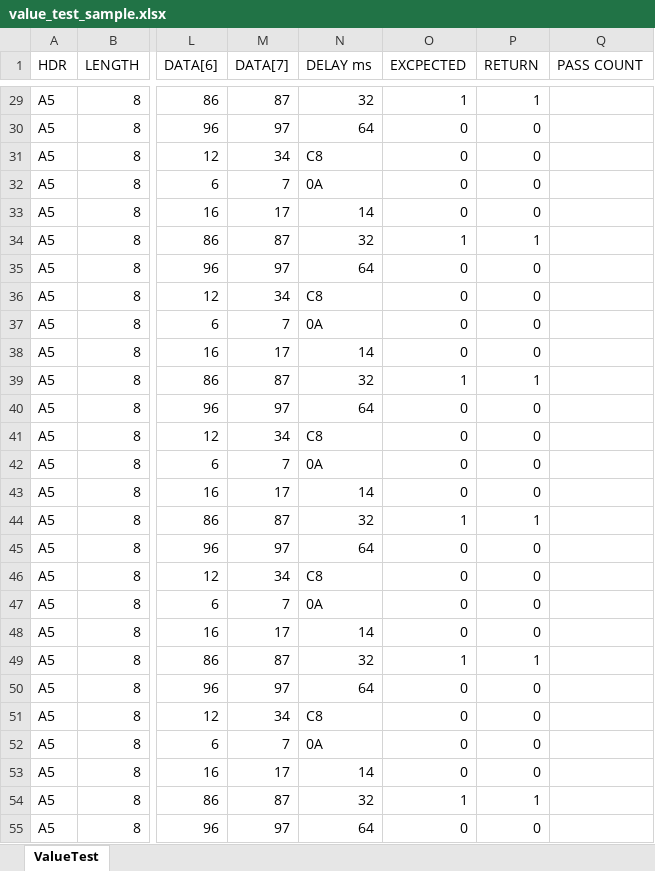
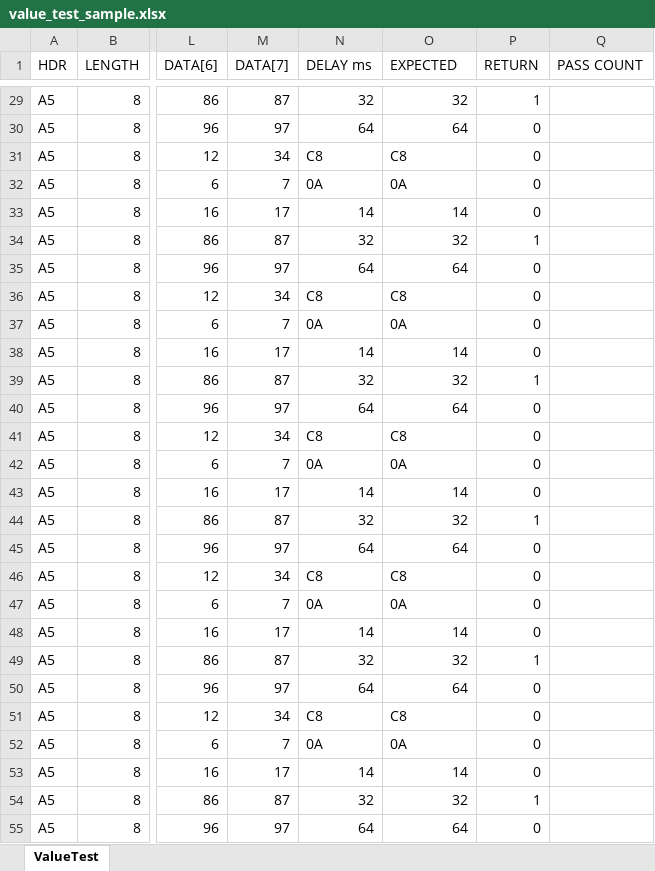
Before and after one commit to mrwiz77/mass_produc, an Excel workbook: mass_production_tool/value_test_sample.xlsx, sheet ValueTest, drawn as a sheet; only a part is shown, gaps mark what is left out; values as stored, in another font and other column widths than the file's, no borders; conditional formats not drawn; the diff covers the shown part only; the diff names each change by its address in the sheet, - before the commit and + after, or states it on an @@ line.

```diff
--- a/mass_production_tool/value_test_sample.xlsx (sheet ValueTest)
+++ b/mass_production_tool/value_test_sample.xlsx (sheet ValueTest)
-O1: EXCPECTED
+O1: EXPECTED
-O29 (EXPECTED): 1
+O29 (EXPECTED): 32
-O30 (EXPECTED): 0
+O30 (EXPECTED): 64
-O31 (EXPECTED): 0
+O31 (EXPECTED): C8
-O32 (EXPECTED): 0
+O32 (EXPECTED): 0A
-O33 (EXPECTED): 0
+O33 (EXPECTED): 14
-O34 (EXPECTED): 1
+O34 (EXPECTED): 32
-O35 (EXPECTED): 0
+O35 (EXPECTED): 64
-O36 (EXPECTED): 0
+O36 (EXPECTED): C8
-O37 (EXPECTED): 0
+O37 (EXPECTED): 0A
-O38 (EXPECTED): 0
+O38 (EXPECTED): 14
-O39 (EXPECTED): 1
+O39 (EXPECTED): 32
-O40 (EXPECTED): 0
+O40 (EXPECTED): 64
-O41 (EXPECTED): 0
+O41 (EXPECTED): C8
-O42 (EXPECTED): 0
+O42 (EXPECTED): 0A
-O43 (EXPECTED): 0
+O43 (EXPECTED): 14
-O44 (EXPECTED): 1
+O44 (EXPECTED): 32
-O45 (EXPECTED): 0
+O45 (EXPECTED): 64
-O46 (EXPECTED): 0
+O46 (EXPECTED): C8
-O47 (EXPECTED): 0
+O47 (EXPECTED): 0A
-O48 (EXPECTED): 0
+O48 (EXPECTED): 14
-O49 (EXPECTED): 1
+O49 (EXPECTED): 32
-O50 (EXPECTED): 0
+O50 (EXPECTED): 64
-O51 (EXPECTED): 0
+O51 (EXPECTED): C8
-O52 (EXPECTED): 0
+O52 (EXPECTED): 0A
-O53 (EXPECTED): 0
+O53 (EXPECTED): 14
-O54 (EXPECTED): 1
+O54 (EXPECTED): 32
-O55 (EXPECTED): 0
+O55 (EXPECTED): 64
```
Also changed, not shown: 33 edited cells elsewhere in this sheet, 20 other files.
